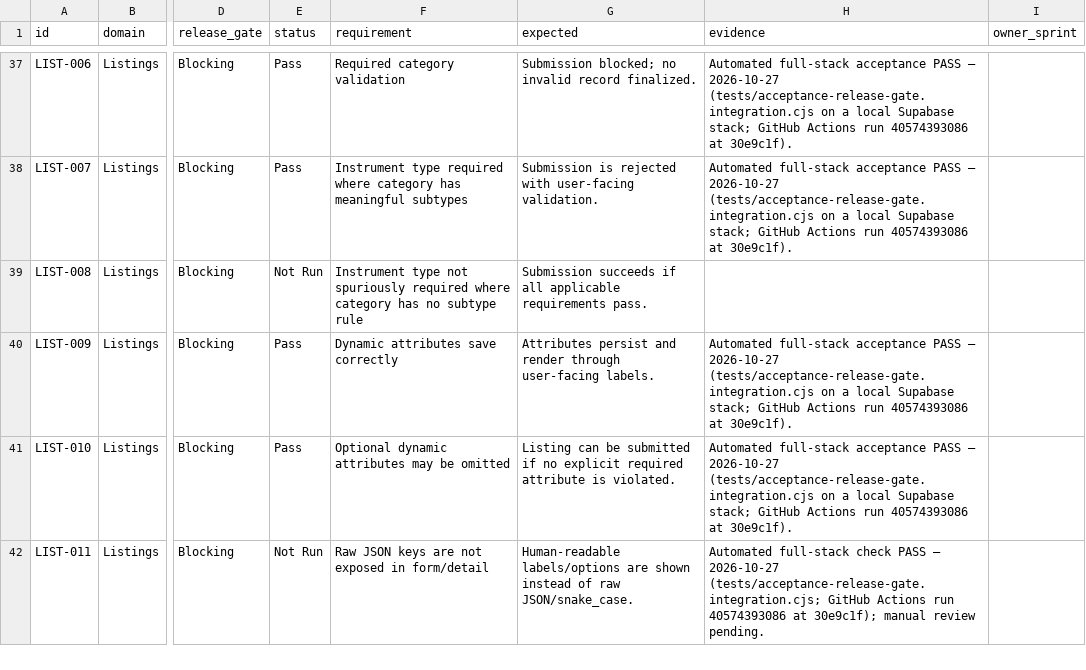
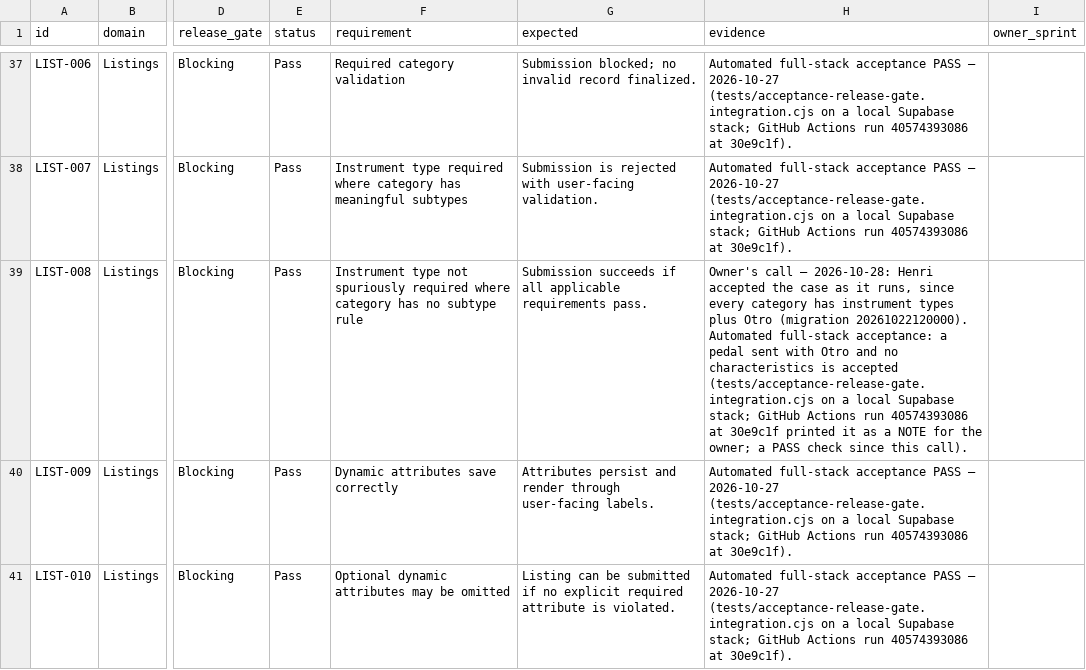
Before and after one commit to hpcamayo/mkt_instrumentos, a TSV file: acceptance/cases.tsv, drawn as a sheet; only a part is shown, gaps mark what is left out; the shorter side is filled out with more unchanged rows; the diff names each change by its address in the sheet, - before the commit and + after, or states it on an @@ line.

```diff
--- a/acceptance/cases.tsv
+++ b/acceptance/cases.tsv
-E39 (status): Not Run
+E39 (status): Pass
-H39 (evidence): (empty)
+H39 (evidence): Owner's call — 2026-10-28: Henri accepted the case as it runs, since every category has instrument types plus Otro (migration 20261022120000). Automated full-stack acceptance: a pedal sent with Otro and no characteristics is accepted (tests/acceptance-release-gate.integration.cjs on a local Supabase stack; GitHub Actions run 40574393086 at 30e9c1f printed it as a NOTE for the owner; a PASS check since this call).
```
Also changed, not shown: 4 other files.
